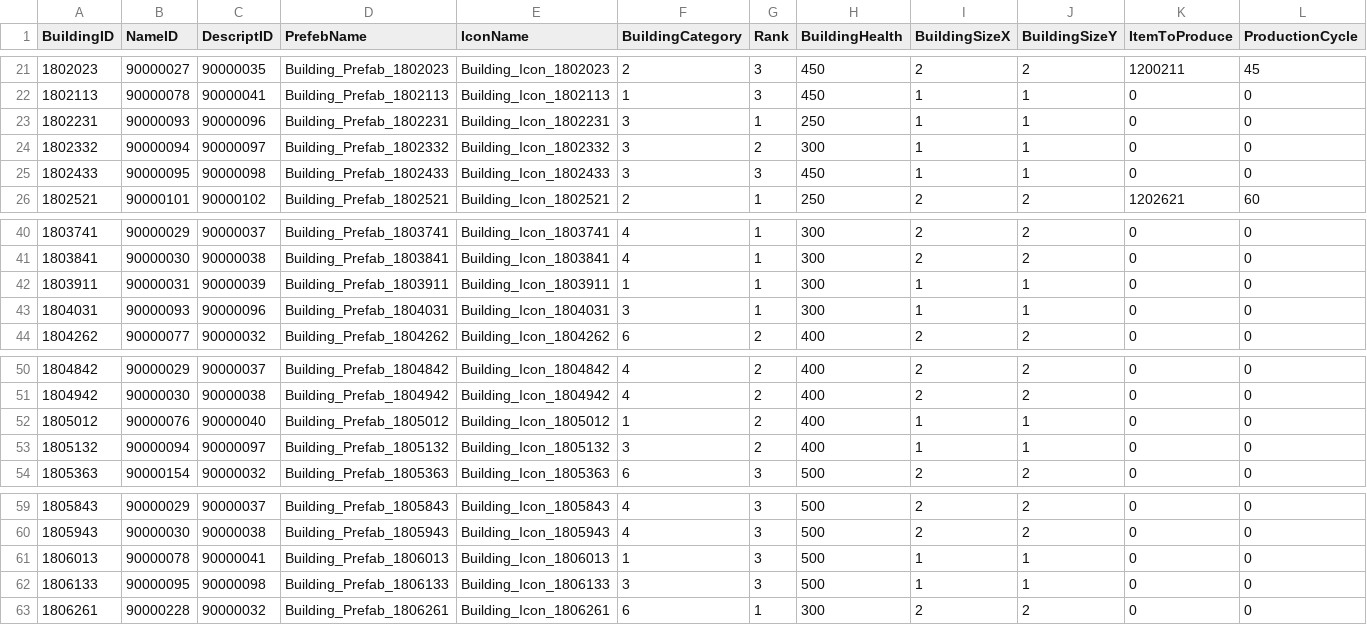
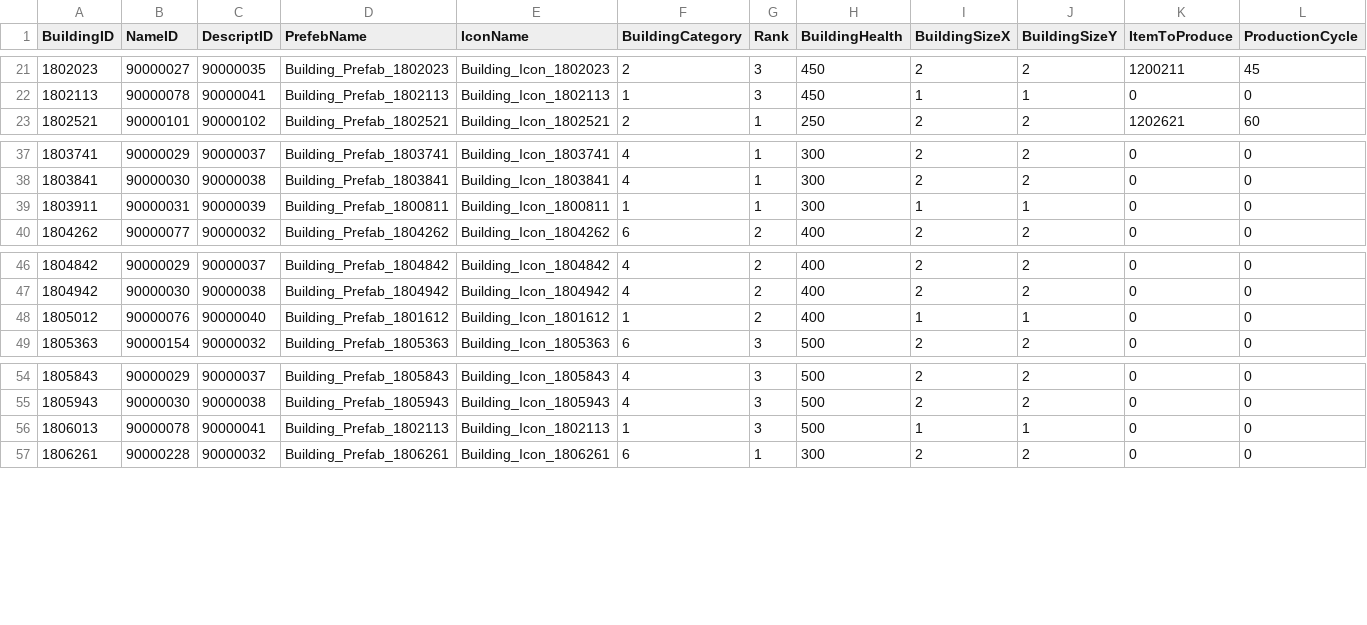
Before and after one commit to KDH1213/SurvivalProject, a CSV file: Assets/Resources/Tables/StructureTable.csv, drawn as a sheet; only a part is shown, gaps mark what is left out; removed rows and columns are numbered as before the commit, all else as after; rows hold the shown columns only; the diff names each change by its address in the sheet, - before the commit and + after, or states it on an @@ line.

```diff
--- a/Assets/Resources/Tables/StructureTable.csv
+++ b/Assets/Resources/Tables/StructureTable.csv
-row 23: 1802231 | 90000093 | 90000096 | Building_Prefab_1802231 | Building_Icon_1802231 | 3 | 1 | 250 | 1 | 1 | 0 | 0
-row 24: 1802332 | 90000094 | 90000097 | Building_Prefab_1802332 | Building_Icon_1802332 | 3 | 2 | 300 | 1 | 1 | 0 | 0
-row 25: 1802433 | 90000095 | 90000098 | Building_Prefab_1802433 | Building_Icon_1802433 | 3 | 3 | 450 | 1 | 1 | 0 | 0
-D39 (PrefebName): Building_Prefab_1803911
+D39 (PrefebName): Building_Prefab_1800811
-E39 (IconName): Building_Icon_1803911
+E39 (IconName): Building_Icon_1800811
-row 43: 1804031 | 90000093 | 90000096 | Building_Prefab_1804031 | Building_Icon_1804031 | 3 | 1 | 300 | 1 | 1 | 0 | 0
-D48 (PrefebName): Building_Prefab_1805012
+D48 (PrefebName): Building_Prefab_1801612
-E48 (IconName): Building_Icon_1805012
+E48 (IconName): Building_Icon_1801612
-row 53: 1805132 | 90000094 | 90000097 | Building_Prefab_1805132 | Building_Icon_1805132 | 3 | 2 | 400 | 1 | 1 | 0 | 0
-D56 (PrefebName): Building_Prefab_1806013
+D56 (PrefebName): Building_Prefab_1802113
-E56 (IconName): Building_Icon_1806013
+E56 (IconName): Building_Icon_1802113
-row 62: 1806133 | 90000095 | 90000098 | Building_Prefab_1806133 | Building_Icon_1806133 | 3 | 3 | 500 | 1 | 1 | 0 | 0
```
Also changed, not shown: 2 other files.
